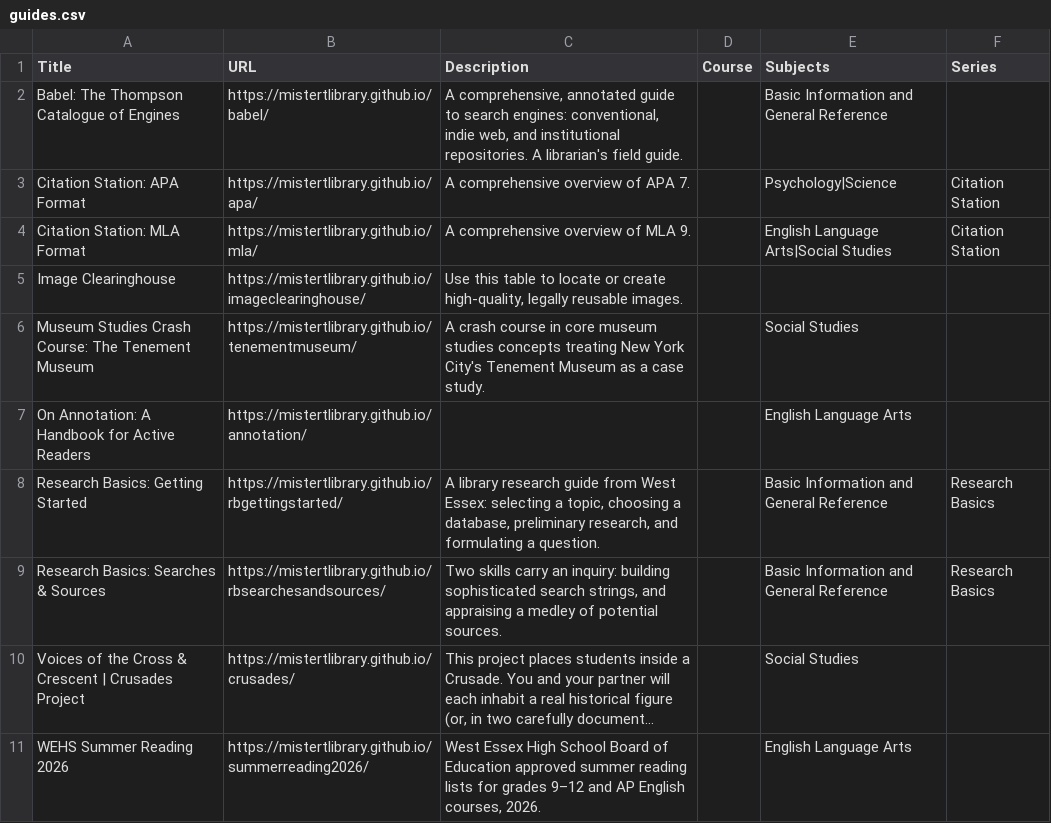
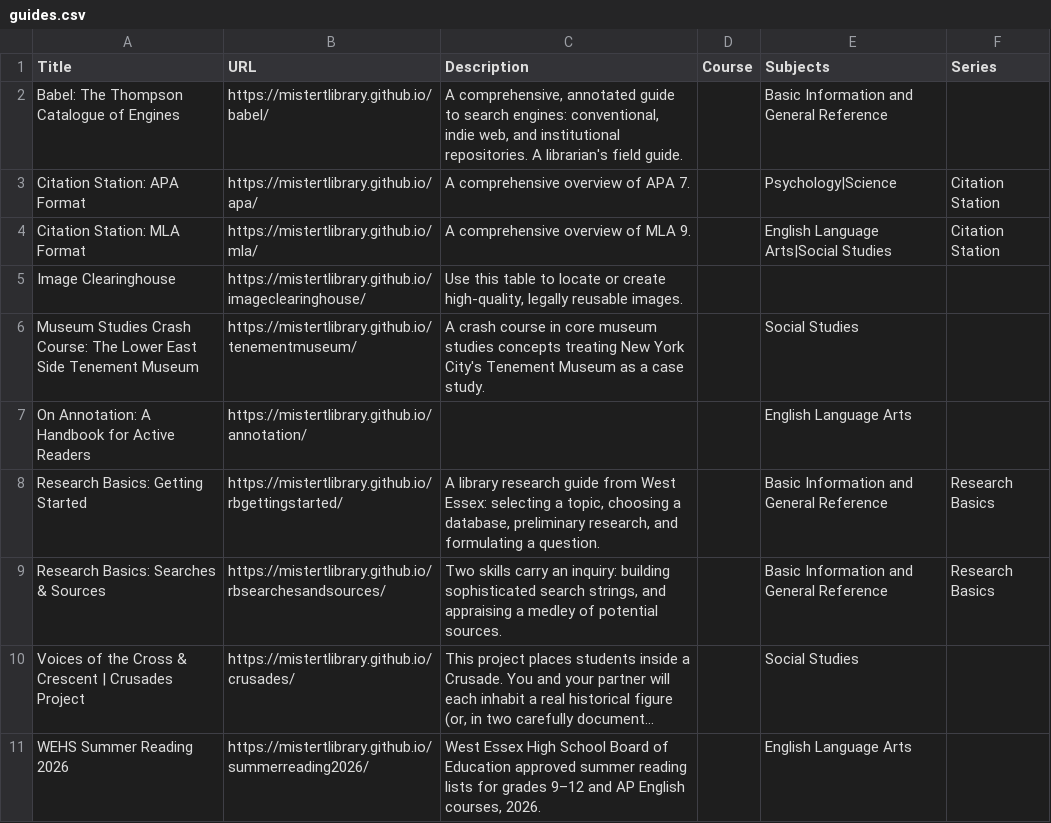
Before and after one commit to mistertlibrary/librarylyceum, a CSV file: data/guides.csv, drawn as a sheet; long unchanged cells end in ….

```diff
--- a/data/guides.csv
+++ b/data/guides.csv
@@ -5,3 +5,3 @@ Citation Station: MLA Format,https://mistertlibrary.github.io/mla/,A comprehensi
 Image Clearinghouse,https://mistertlibrary.github.io/imageclearinghouse/,"Use this table to locate or create high-quality, legally reusable images.",,,
-Museum Studies Crash Course: The Tenement Museum,https://mistertlibrary.github.io/tenementmuseum/,A crash course in core museum studies concepts treating New York City's Tenement Museum as a case study.,,Social Studies,
+Museum Studies Crash Course: The Lower East Side Tenement Museum,https://mistertlibrary.github.io/tenementmuseum/,A crash course in core museum studies concepts treating New York City's Tenement Museum as a case study.,,Social Studies,
 On Annotation: A Handbook for Active Readers,https://mistertlibrary.github.io/annotation/,,,English Language Arts,
```
Also changed, not shown: 2 other files.
